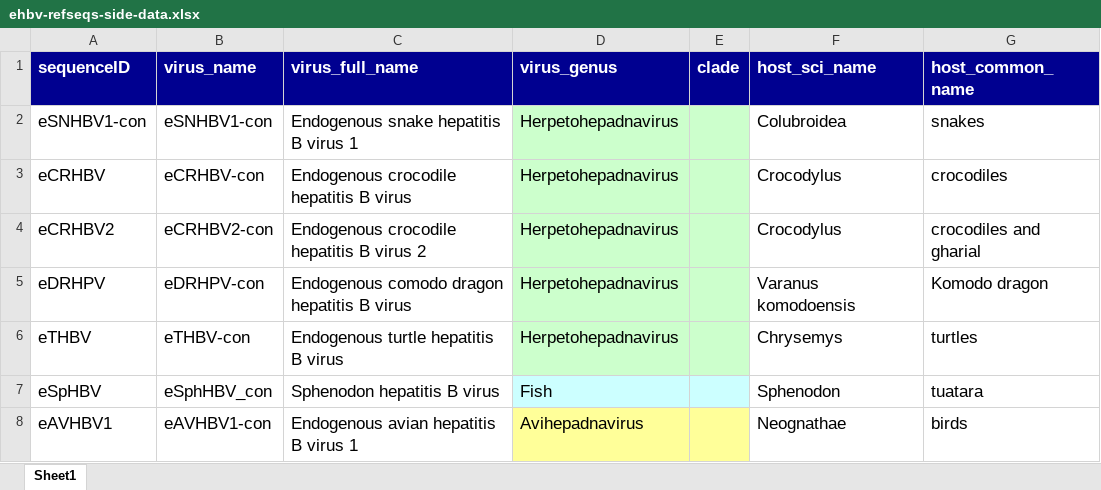
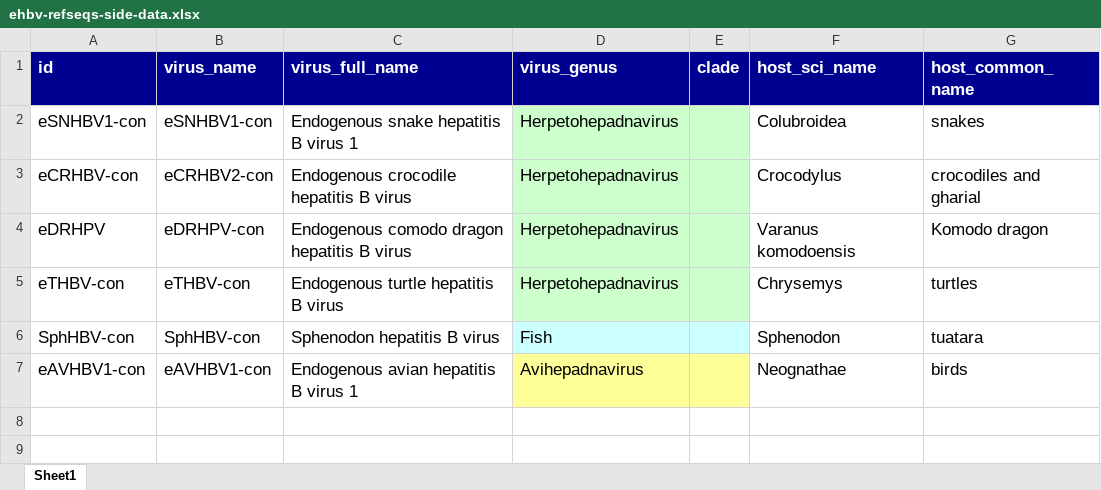
Before and after one commit to giffordlabcvr/Hepadnaviridae-GLUE, an Excel workbook: tabular/ehbv-refseqs-side-data.xlsx, sheet Sheet1, drawn as a sheet; values as stored, in another font and other column widths than the file's, no borders; removed rows and columns are numbered as before the commit, all else as after; the diff names each change by its address in the sheet, - before the commit and + after, or states it on an @@ line.

```diff
--- a/tabular/ehbv-refseqs-side-data.xlsx (sheet Sheet1)
+++ b/tabular/ehbv-refseqs-side-data.xlsx (sheet Sheet1)
-A1: sequenceID
+A1: id
-row 3: eCRHBV | eCRHBV-con | Endogenous crocodile hepatitis B virus | Herpetohepadnavirus |  | Crocodylus | crocodiles
-A3 (id): eCRHBV2
+A3 (id): eCRHBV-con
-C3 (virus_full_name): Endogenous crocodile hepatitis B virus 2
+C3 (virus_full_name): Endogenous crocodile hepatitis B virus
-A5 (id): eTHBV
+A5 (id): eTHBV-con
-A6 (id): eSpHBV
+A6 (id): SphHBV-con
-B6 (virus_name): eSphHBV_con
+B6 (virus_name): SphHBV-con
-A7 (id): eAVHBV1
+A7 (id): eAVHBV1-con
```
Also changed, not shown: tabular/ehbv-side-data.xlsx, tabular/hepadna-ncbi-refseqs-side-data.xlsx, 3 other files.
